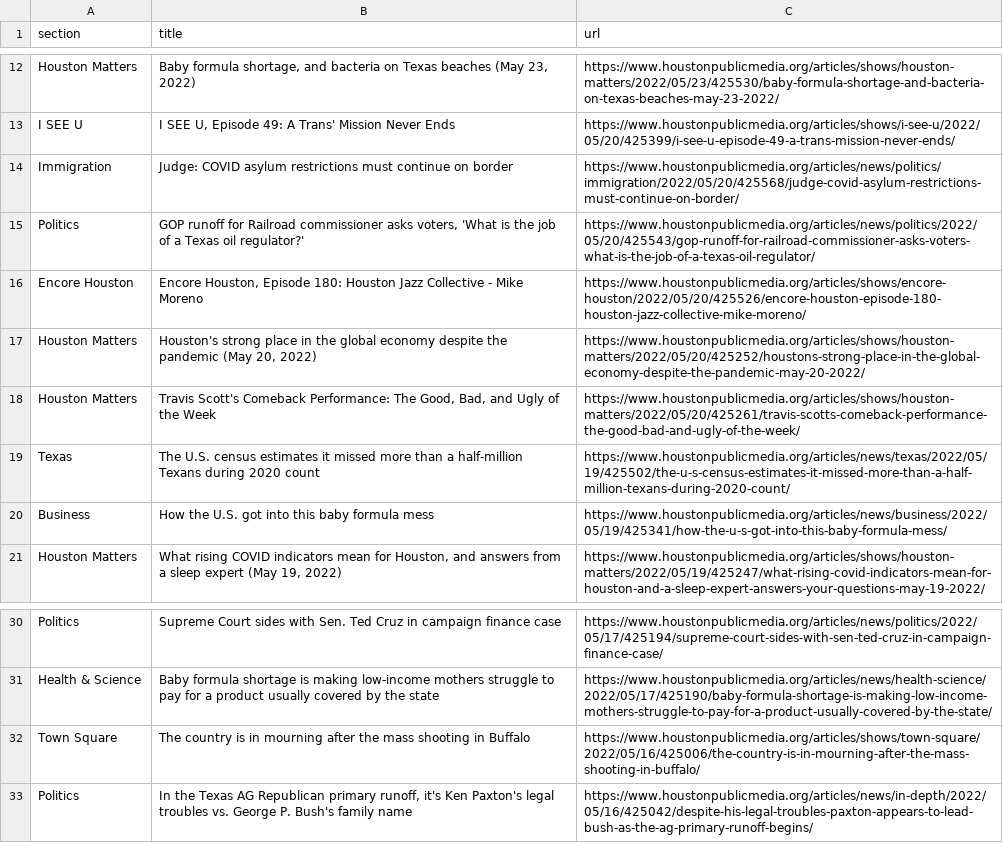
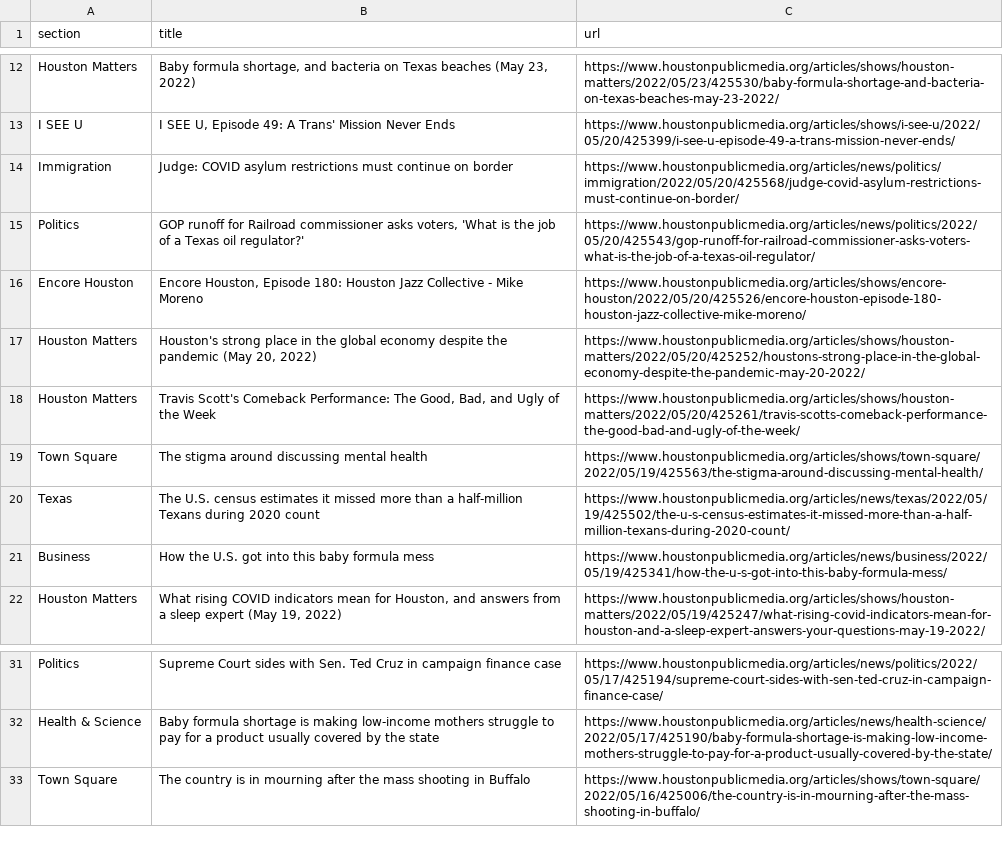
Before and after one commit to js5966/auto_run, a CSV file: npr.csv, drawn as a sheet; only a part is shown, gaps mark what is left out; removed rows and columns are numbered as before the commit, all else as after; the diff names each change by its address in the sheet, - before the commit and + after, or states it on an @@ line.

```diff
--- a/npr.csv
+++ b/npr.csv
+row 19: Town Square | The stigma around discussing mental health | https://www.houstonpublicmedia.org/articles/shows/town-square/2022/05/19/425563/the-stigma-around-discussing-mental-health/
-row 33: Politics | In the Texas AG Republican primary runoff, it's Ken Paxton's legal troubles vs. George P. Bush's family name | https://www.houstonpublicmedia.org/articles/news/in-depth/2022/05/16/425042/despite-his-legal-troubles-paxton-appears-to-lead-bush-as-the-ag-primary-runoff-begins/
```
